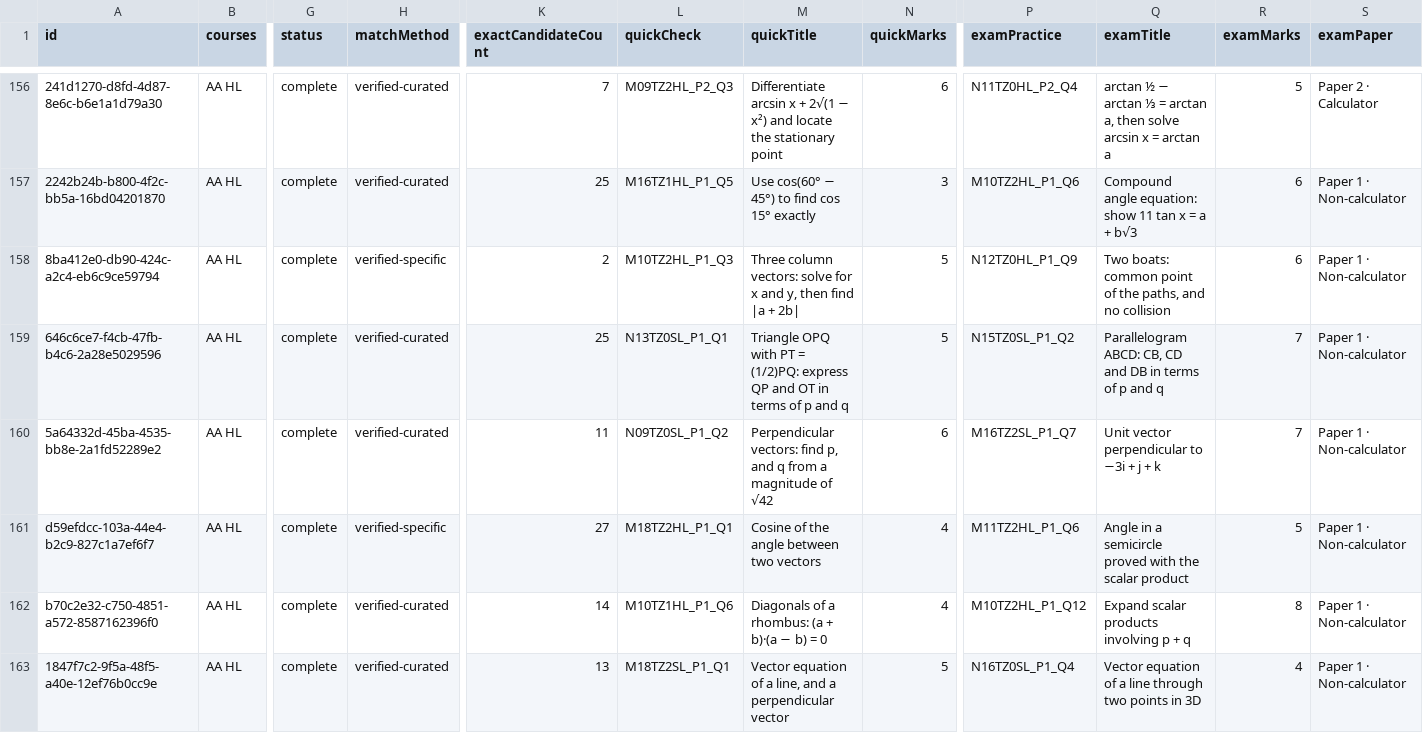
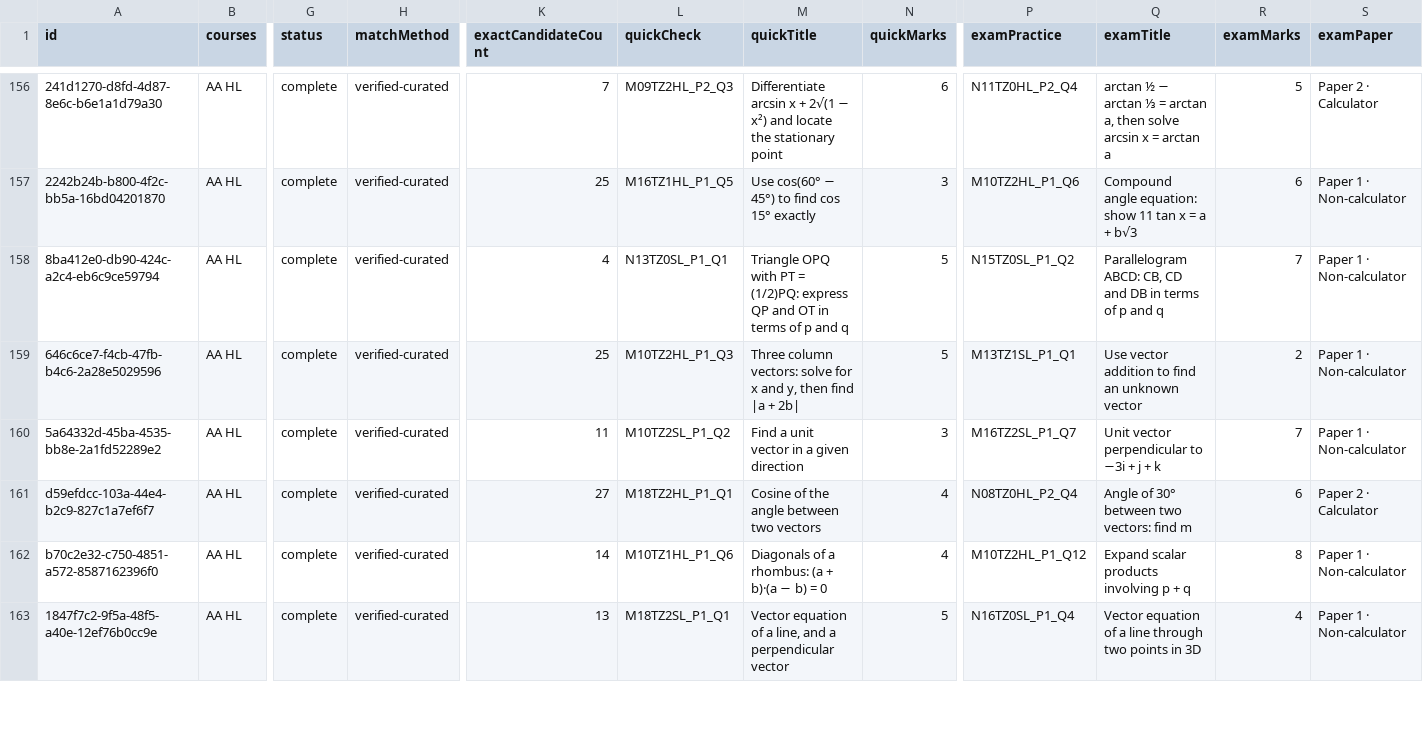
Before and after one commit to robbieflynn/mrflynnib-chatgpt, a CSV file: course-platform-pilot/practice-audit.csv, drawn as a sheet; only a part is shown, gaps mark what is left out; the diff covers the shown part only; the diff names each change by its address in the sheet, - before the commit and + after, or states it on an @@ line.

```diff
--- a/course-platform-pilot/practice-audit.csv
+++ b/course-platform-pilot/practice-audit.csv
-H158 (matchMethod): verified-specific
+H158 (matchMethod): verified-curated
-K158 (exactCandidateCount): 2
+K158 (exactCandidateCount): 4
-L158 (quickCheck): M10TZ2HL_P1_Q3
+L158 (quickCheck): N13TZ0SL_P1_Q1
-M158 (quickTitle): Three column vectors: solve for x and y, then find |a + 2b|
+M158 (quickTitle): Triangle OPQ with PT = (1/2)PQ: express QP and OT in terms of p and q
-P158 (examPractice): N12TZ0HL_P1_Q9
+P158 (examPractice): N15TZ0SL_P1_Q2
-Q158 (examTitle): Two boats: common point of the paths, and no collision
+Q158 (examTitle): Parallelogram ABCD: CB, CD and DB in terms of p and q
-R158 (examMarks): 6
+R158 (examMarks): 7
-L159 (quickCheck): N13TZ0SL_P1_Q1
+L159 (quickCheck): M10TZ2HL_P1_Q3
-M159 (quickTitle): Triangle OPQ with PT = (1/2)PQ: express QP and OT in terms of p and q
+M159 (quickTitle): Three column vectors: solve for x and y, then find |a + 2b|
-P159 (examPractice): N15TZ0SL_P1_Q2
+P159 (examPractice): M13TZ1SL_P1_Q1
-Q159 (examTitle): Parallelogram ABCD: CB, CD and DB in terms of p and q
+Q159 (examTitle): Use vector addition to find an unknown vector
-R159 (examMarks): 7
+R159 (examMarks): 2
-L160 (quickCheck): N09TZ0SL_P1_Q2
+L160 (quickCheck): M10TZ2SL_P1_Q2
-M160 (quickTitle): Perpendicular vectors: find p, and q from a magnitude of √42
+M160 (quickTitle): Find a unit vector in a given direction
-N160 (quickMarks): 6
+N160 (quickMarks): 3
-H161 (matchMethod): verified-specific
+H161 (matchMethod): verified-curated
-P161 (examPractice): M11TZ2HL_P1_Q6
+P161 (examPractice): N08TZ0HL_P2_Q4
-Q161 (examTitle): Angle in a semicircle proved with the scalar product
+Q161 (examTitle): Angle of 30° between two vectors: find m
-R161 (examMarks): 5
+R161 (examMarks): 6
-S161 (examPaper): Paper 1 · Non-calculator
+S161 (examPaper): Paper 2 · Calculator
```
Also changed, not shown: 23 edited cells elsewhere in this file, course-platform-pilot/course-question-review.csv, 3 other files.
